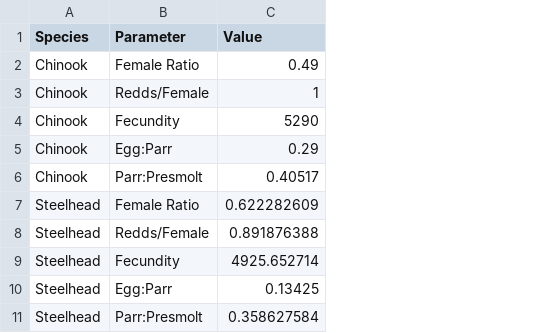
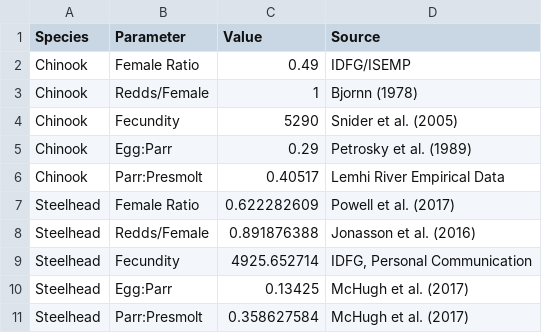
Before and after one commit to Mount-Hood-Environmental/UWW.plan, a CSV file: analysis/data/raw_data/LifeHistoryParameters.csv, drawn as a sheet; the diff names each change by its address in the sheet, - before the commit and + after, or states it on an @@ line.

Commit message:
added sources for life history parameters

```diff
--- a/analysis/data/raw_data/LifeHistoryParameters.csv
+++ b/analysis/data/raw_data/LifeHistoryParameters.csv
+column D (Source), rows 2-11: IDFG/ISEMP | Bjornn (1978) | Snider et al. (2005) | Petrosky et al. (1989) | Lemhi River Empirical Data | Powell et al. (2017) | Jonasson et al. (2016) | IDFG, Personal Communication | McHugh et al. (2017) | McHugh et al. (2017)
```
